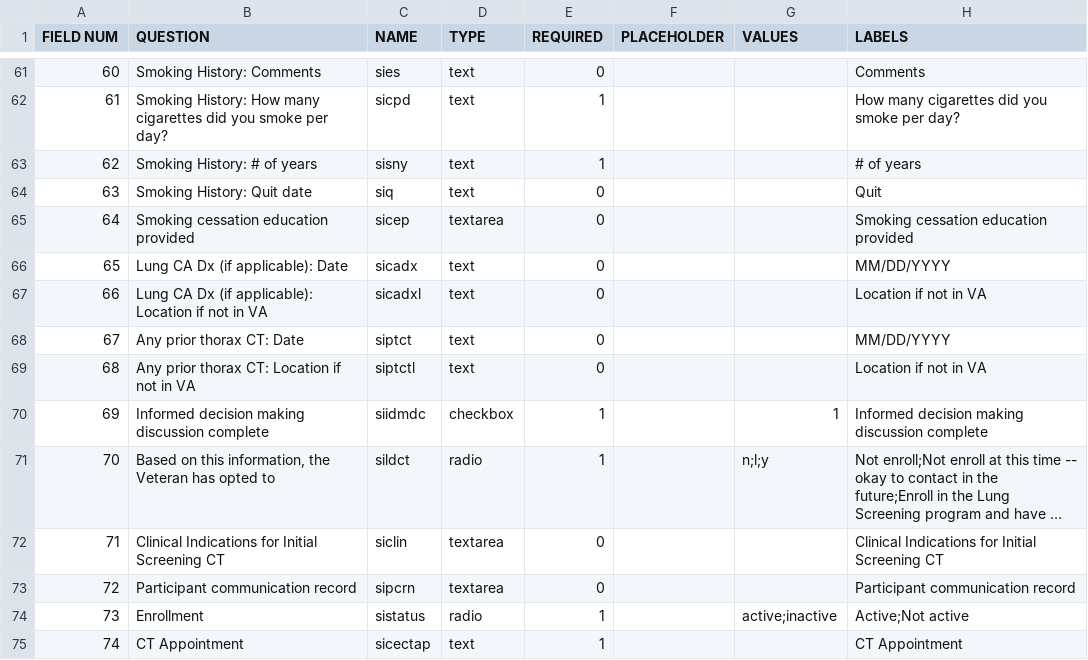
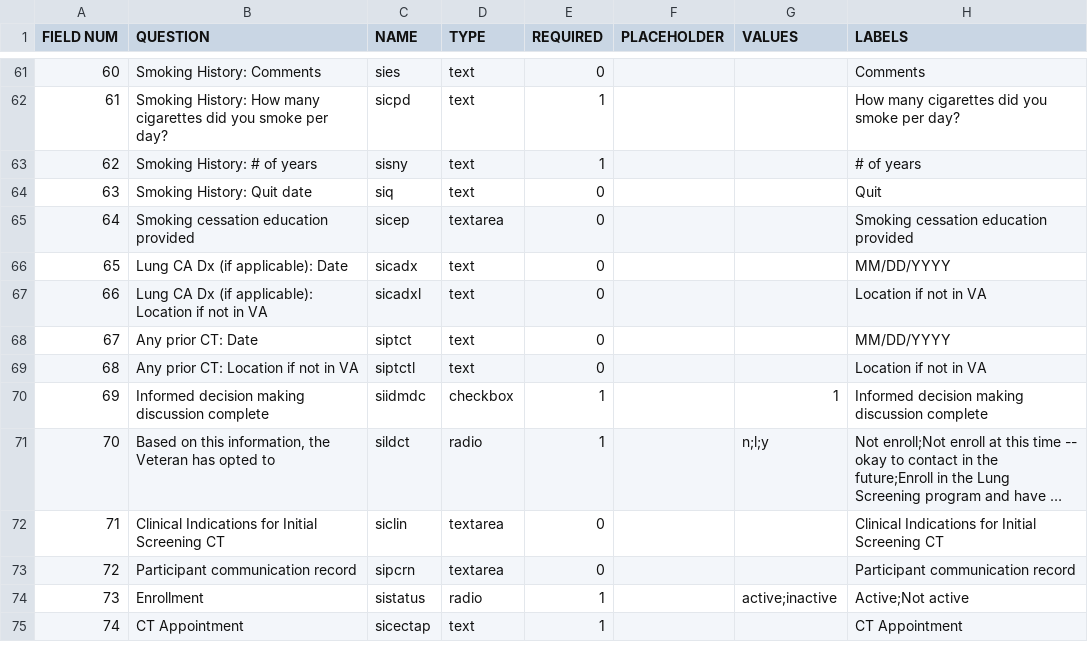
Before and after one commit to ParaxialTechnologies/SAMI-VAPALS-ELCAP, a TSV file: docs/form-fields/intake.tsv, drawn as a sheet; only a part is shown, gaps mark what is left out; long unchanged cells end in ….

Commit message:
VAP-457 remove thorax (#77)
* VAP-457 remove "thorax" from intake prior CT question

* VAP-457 regenerated forms

* removed misspelled "thorax" (throax)

* regenerated form HTML

```diff
--- a/docs/form-fields/intake.tsv
+++ b/docs/form-fields/intake.tsv
@@ -67,4 +67,4 @@ FIELD NUM	QUESTION	NAME	TYPE	REQUIRED	PLACEHOLDER	VALUES	LABELS
 66	Lung CA Dx (if applicable): Location if not in VA	sicadxl	text	0			Location if not in VA
-67	Any prior thorax CT: Date	siptct	text	0			MM/DD/YYYY
-68	Any prior thorax CT: Location if not in VA	siptctl	text	0			Location if not in VA
+67	Any prior CT: Date	siptct	text	0			MM/DD/YYYY
+68	Any prior CT: Location if not in VA	siptctl	text	0			Location if not in VA
 69	Informed decision making discussion complete	siidmdc	checkbox	1		1	Informed decision making discussion complete
```
Also changed, not shown: 32 other files.
